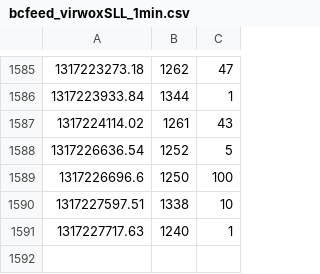
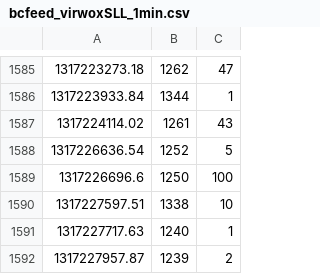
Before and after one commit to Pascal66/ga-bitbot, a CSV file: datafeed/bcfeed_virwoxSLL_1min.csv, drawn as a sheet; only a part is shown, gaps mark what is left out; the diff names each change by its address in the sheet, - before the commit and + after, or states it on an @@ line.

```diff
--- a/datafeed/bcfeed_virwoxSLL_1min.csv
+++ b/datafeed/bcfeed_virwoxSLL_1min.csv
+row 1592: 1317227957.87 | 1239 | 2
```
Also changed, not shown: datafeed/bcfeed_thUSD_1min.csv, 2 other files.
